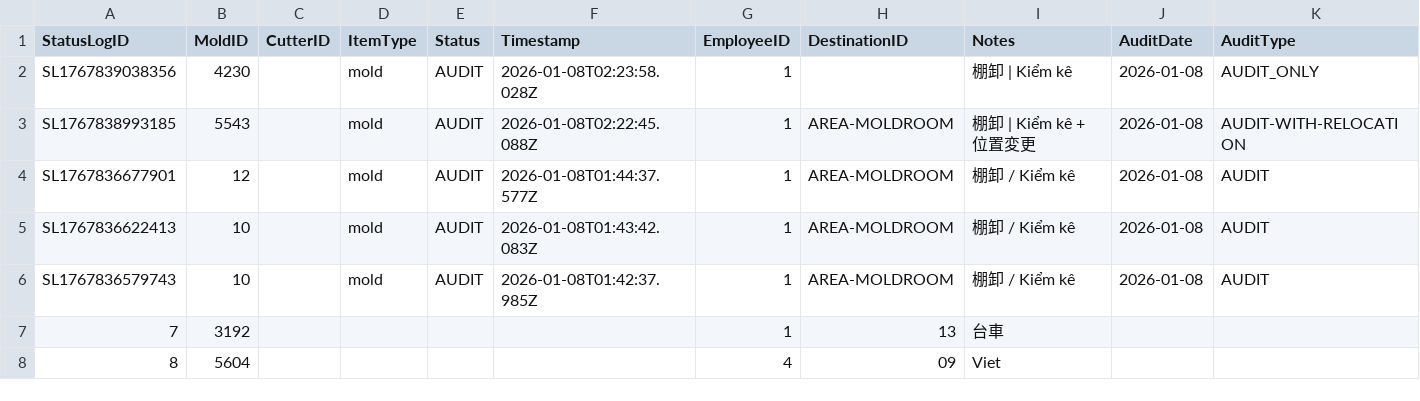
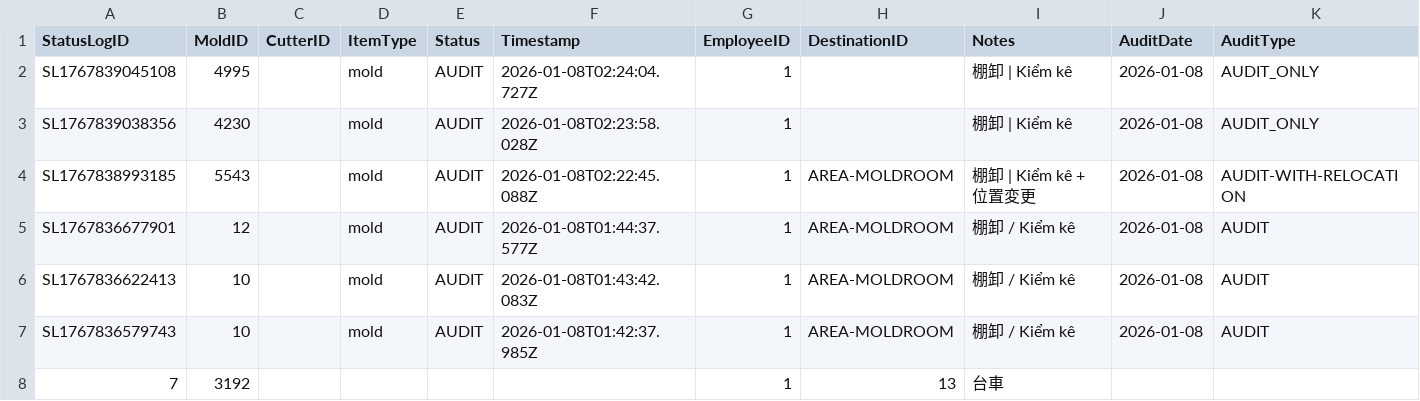
Before and after one commit to toanysd/MoldCutterSearch, a CSV file: Data/statuslogs.csv, drawn as a sheet; only a part is shown; the shorter side is filled out with more unchanged rows; rows hold the shown columns only; the diff names each change by its address in the sheet, - before the commit and + after, or states it on an @@ line.

Commit message:
Add checklog for 4995

```diff
--- a/Data/statuslogs.csv
+++ b/Data/statuslogs.csv
+row 2: SL1767839045108 | 4995 |  | mold | AUDIT | 2026-01-08T02:24:04.727Z | 1 |  | 棚卸 | Kiểm kê | 2026-01-08 | AUDIT_ONLY
```
